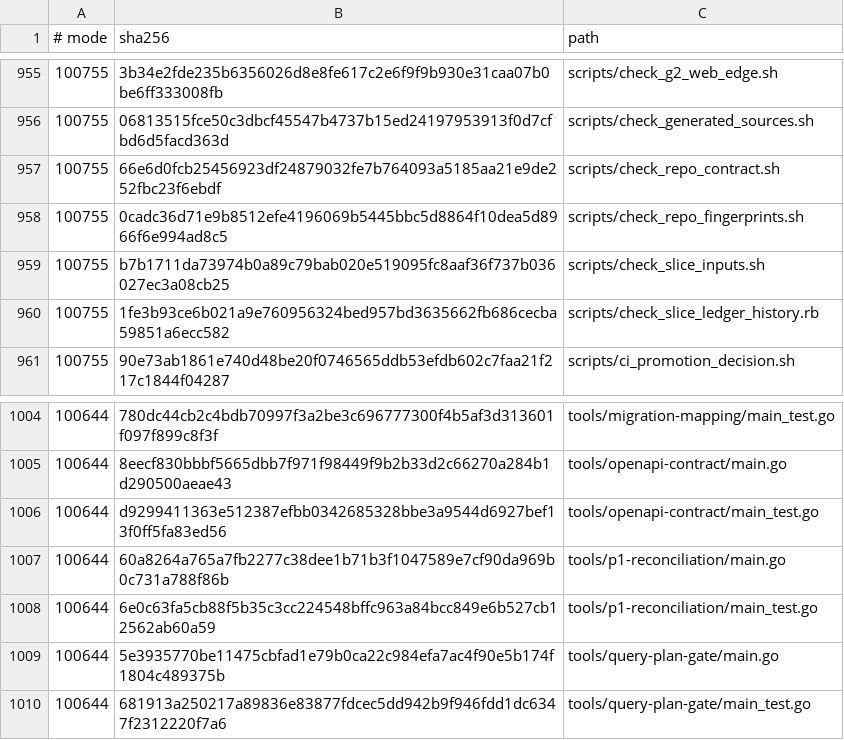
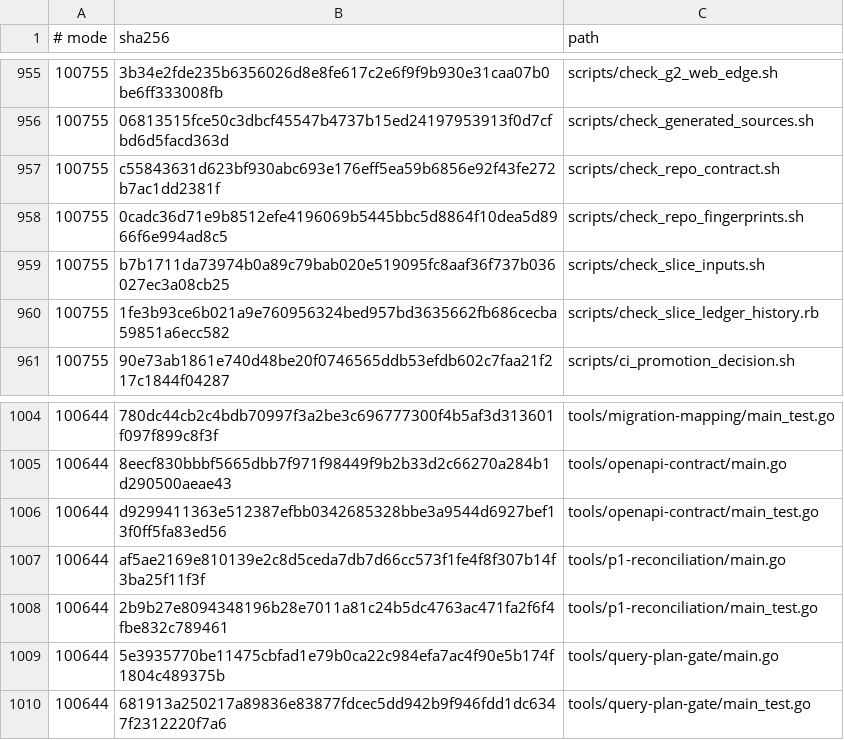
Before and after one commit to qianlan33333-png/AI-CRM-v2, a TSV file: docs/ci/repo-contract-fingerprints.tsv, drawn as a sheet; only a part is shown, gaps mark what is left out.

```diff
--- a/docs/ci/repo-contract-fingerprints.tsv
+++ b/docs/ci/repo-contract-fingerprints.tsv
@@ -956,3 +956,3 @@
 100755	06813515fce50c3dbcf45547b4737b15ed24197953913f0d7cfbd6d5facd363d	scripts/check_generated_sources.sh
-100755	66e6d0fcb25456923df24879032fe7b764093a5185aa21e9de252fbc23f6ebdf	scripts/check_repo_contract.sh
+100755	c55843631d623bf930abc693e176eff5ea59b6856e92f43fe272b7ac1dd2381f	scripts/check_repo_contract.sh
 100755	0cadc36d71e9b8512efe4196069b5445bbc5d8864f10dea5d8966f6e994ad8c5	scripts/check_repo_fingerprints.sh
@@ -1006,4 +1006,4 @@
 100644	d9299411363e512387efbb0342685328bbe3a9544d6927bef13f0ff5fa83ed56	tools/openapi-contract/main_test.go
-100644	60a8264a765a7fb2277c38dee1b71b3f1047589e7cf90da969b0c731a788f86b	tools/p1-reconciliation/main.go
-100644	6e0c63fa5cb88f5b35c3cc224548bffc963a84bcc849e6b527cb12562ab60a59	tools/p1-reconciliation/main_test.go
+100644	af5ae2169e810139e2c8d5ceda7db7d66cc573f1fe4f8f307b14f3ba25f11f3f	tools/p1-reconciliation/main.go
+100644	2b9b27e8094348196b28e7011a81c24b5dc4763ac471fa2f6f4fbe832c789461	tools/p1-reconciliation/main_test.go
 100644	5e3935770be11475cbfad1e79b0ca22c984efa7ac4f90e5b174f1804c489375b	tools/query-plan-gate/main.go
```
Also changed, not shown: 3 other files.
